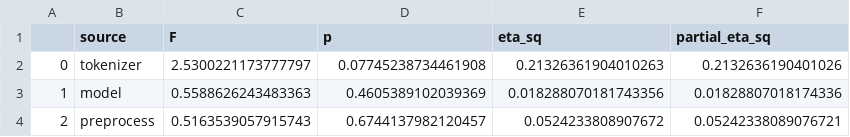
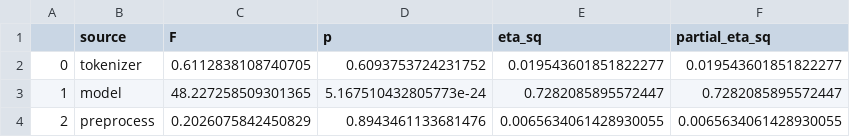
Before and after one commit to Michal2390/FMD-sensitivity-for-tokenization-and-embeddings, a CSV file: results/reports/lakh/anova_table.csv, drawn as a sheet.

```diff
--- a/results/reports/lakh/anova_table.csv
+++ b/results/reports/lakh/anova_table.csv
@@ -1,4 +1,4 @@
 ,source,F,p,eta_sq,partial_eta_sq
-0,tokenizer,2.5300221173777797,0.07745238734461908,0.21326361904010263,0.2132636190401026
-1,model,0.5588626243483363,0.4605389102039369,0.018288070181743356,0.01828807018174336
-2,preprocess,0.5163539057915743,0.6744137982120457,0.0524233808907672,0.05242338089076721
+0,tokenizer,0.6112838108740705,0.6093753724231752,0.019543601851822277,0.019543601851822277
+1,model,48.227258509301365,5.167510432805773e-24,0.7282085895572447,0.7282085895572447
+2,preprocess,0.2026075842450829,0.8943461133681476,0.0065634061428930055,0.0065634061428930055
```
Also changed, not shown: results/reports/lakh/tukey_tokenizer.csv, 22 other files.
